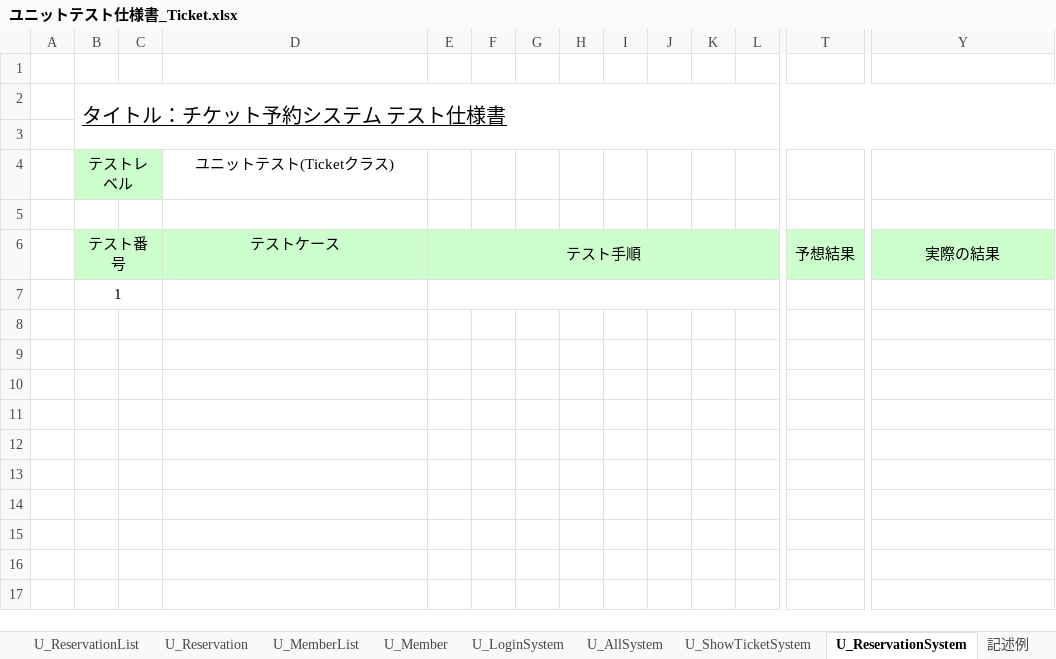
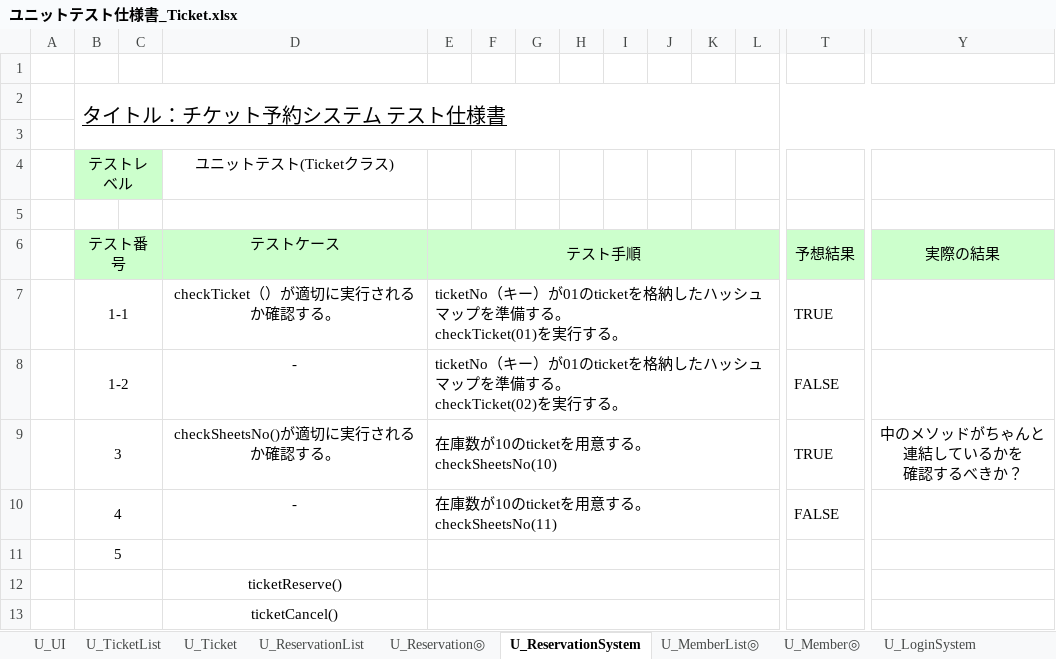
Before and after one commit to s-oishi/testRepo02, an Excel workbook: 05実装/ユニットテスト仕様書_Ticket.xlsx, sheet U_ReservationSystem, drawn as a sheet; only a part is shown, gaps mark what is left out; values as stored, in another font and other column widths than the file's, no borders; addresses are those after the commit; rows hold the shown columns only; ↵ is a line break in a cell; the diff names each change by its address in the sheet, - before the commit and + after, or states it on an @@ line.

```diff
--- a/05実装/ユニットテスト仕様書_Ticket.xlsx (sheet U_ReservationSystem)
+++ b/05実装/ユニットテスト仕様書_Ticket.xlsx (sheet U_ReservationSystem)
-sheet tab: U_Reservation
+sheet tab: U_Reservation◎
-sheet tab: U_MemberList
+sheet tab: U_MemberList◎
-sheet tab: U_Member
+sheet tab: U_Member◎
@@ sheet tab order changed: U_UI | U_TicketList | U_Ticket | U_ReservationList | U_Reservation◎ | U_ReservationSystem | U_MemberList◎ | U_Member◎ | U_LoginSystem @@
+row 7:  | 1-1 |  | checkTicket（）が適切に実行されるか確認する。 | ticketNo（キー）が01のticketを格納したハッシュマップを準備する。 ↵ checkTicket(01)を実行する。 |  |  |  |  |  |  |  | TRUE
+row 8:  | 1-2 |  | - | ticketNo（キー）が01のticketを格納したハッシュマップを準備する。 ↵ checkTicket(02)を実行する。 |  |  |  |  |  |  |  | FALSE
+row 9:  | 3 |  | checkSheetsNo()が適切に実行されるか確認する。 | 在庫数が10のticketを用意する。 ↵ checkSheetsNo(10) |  |  |  |  |  |  |  | TRUE | 中のメソッドがちゃんと ↵ 連結しているかを ↵ 確認するべきか？
+row 10:  | 4 |  | - | 在庫数が10のticketを用意する。 ↵ checkSheetsNo(11) |  |  |  |  |  |  |  | FALSE
-B11: 1
+B11: 5
+row 12:  |  |  | ticketReserve()
+row 13:  |  |  | ticketCancel()
```
Also changed, not shown: sheet U_Reservation◎, sheet U_ReservationList, sheet U_MemberList◎, sheet U_TicketList.
